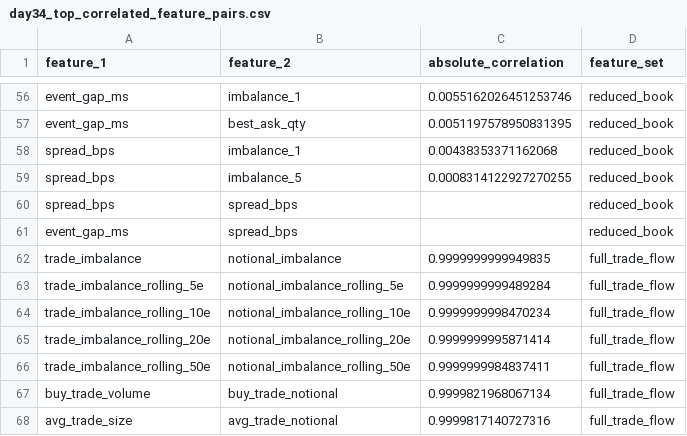
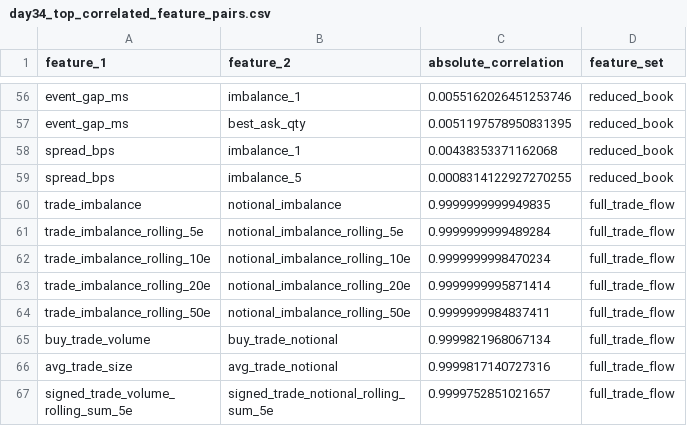
Before and after one commit to MrVinchesto/crypto-perp-microstructure-lab, a CSV file: reports/tables/day34_top_correlated_feature_pairs.csv, drawn as a sheet; only a part is shown, gaps mark what is left out; the shorter side is filled out with more unchanged rows.

Commit message:
Fix Day 34 correlation pair counting

```diff
--- a/reports/tables/day34_top_correlated_feature_pairs.csv
+++ b/reports/tables/day34_top_correlated_feature_pairs.csv
@@ -59,4 +59,2 @@ spread_bps,imbalance_1,0.00438353371162068,reduced_book
 spread_bps,imbalance_5,0.0008314122927270255,reduced_book
-spread_bps,spread_bps,,reduced_book
-event_gap_ms,spread_bps,,reduced_book
 trade_imbalance,notional_imbalance,0.9999999999949835,full_trade_flow
```
Also changed, not shown: reports/tables/day34_feature_redundancy_summary.csv, 1 other file.
